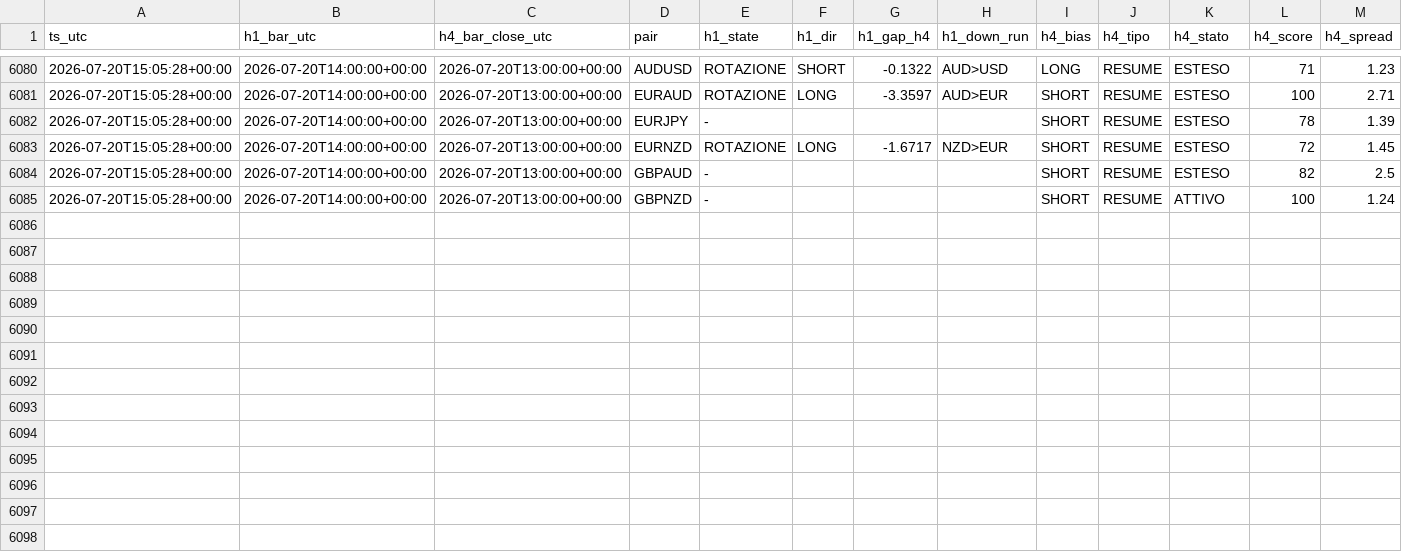
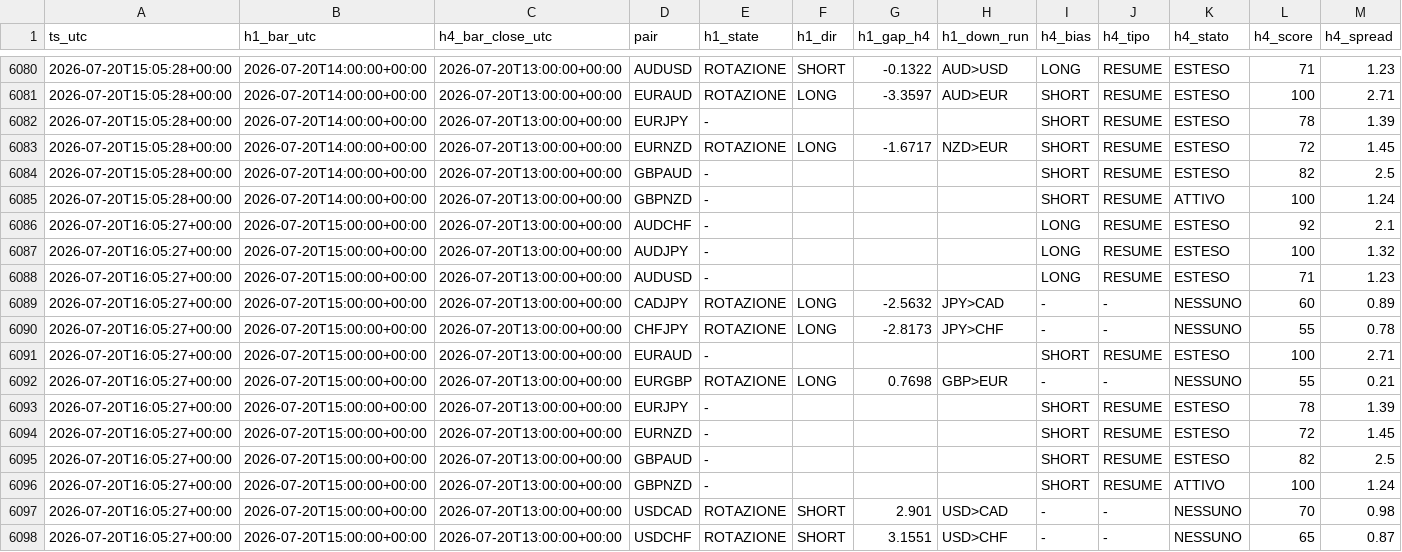
Before and after one commit to Philoleo2/fx-bias-radar-engine, a CSV file: reports/prerottura/fase4_log.csv, drawn as a sheet; only a part is shown, gaps mark what is left out; rows hold the shown columns only; the diff names each change by its address in the sheet, - before the commit and + after, or states it on an @@ line.

```diff
--- a/reports/prerottura/fase4_log.csv
+++ b/reports/prerottura/fase4_log.csv
+row 6086: 2026-07-20T16:05:27+00:00 | 2026-07-20T15:00:00+00:00 | 2026-07-20T13:00:00+00:00 | AUDCHF | - |  |  |  | LONG | RESUME | ESTESO | 92 | 2.1
+row 6087: 2026-07-20T16:05:27+00:00 | 2026-07-20T15:00:00+00:00 | 2026-07-20T13:00:00+00:00 | AUDJPY | - |  |  |  | LONG | RESUME | ESTESO | 100 | 1.32
+row 6088: 2026-07-20T16:05:27+00:00 | 2026-07-20T15:00:00+00:00 | 2026-07-20T13:00:00+00:00 | AUDUSD | - |  |  |  | LONG | RESUME | ESTESO | 71 | 1.23
+row 6089: 2026-07-20T16:05:27+00:00 | 2026-07-20T15:00:00+00:00 | 2026-07-20T13:00:00+00:00 | CADJPY | ROTAZIONE | LONG | -2.5632 | JPY>CAD | - | - | NESSUNO | 60 | 0.89
+row 6090: 2026-07-20T16:05:27+00:00 | 2026-07-20T15:00:00+00:00 | 2026-07-20T13:00:00+00:00 | CHFJPY | ROTAZIONE | LONG | -2.8173 | JPY>CHF | - | - | NESSUNO | 55 | 0.78
+row 6091: 2026-07-20T16:05:27+00:00 | 2026-07-20T15:00:00+00:00 | 2026-07-20T13:00:00+00:00 | EURAUD | - |  |  |  | SHORT | RESUME | ESTESO | 100 | 2.71
+row 6092: 2026-07-20T16:05:27+00:00 | 2026-07-20T15:00:00+00:00 | 2026-07-20T13:00:00+00:00 | EURGBP | ROTAZIONE | LONG | 0.7698 | GBP>EUR | - | - | NESSUNO | 55 | 0.21
+row 6093: 2026-07-20T16:05:27+00:00 | 2026-07-20T15:00:00+00:00 | 2026-07-20T13:00:00+00:00 | EURJPY | - |  |  |  | SHORT | RESUME | ESTESO | 78 | 1.39
+row 6094: 2026-07-20T16:05:27+00:00 | 2026-07-20T15:00:00+00:00 | 2026-07-20T13:00:00+00:00 | EURNZD | - |  |  |  | SHORT | RESUME | ESTESO | 72 | 1.45
+row 6095: 2026-07-20T16:05:27+00:00 | 2026-07-20T15:00:00+00:00 | 2026-07-20T13:00:00+00:00 | GBPAUD | - |  |  |  | SHORT | RESUME | ESTESO | 82 | 2.5
+row 6096: 2026-07-20T16:05:27+00:00 | 2026-07-20T15:00:00+00:00 | 2026-07-20T13:00:00+00:00 | GBPNZD | - |  |  |  | SHORT | RESUME | ATTIVO | 100 | 1.24
+row 6097: 2026-07-20T16:05:27+00:00 | 2026-07-20T15:00:00+00:00 | 2026-07-20T13:00:00+00:00 | USDCAD | ROTAZIONE | SHORT | 2.901 | USD>CAD | - | - | NESSUNO | 70 | 0.98
+row 6098: 2026-07-20T16:05:27+00:00 | 2026-07-20T15:00:00+00:00 | 2026-07-20T13:00:00+00:00 | USDCHF | ROTAZIONE | SHORT | 3.1551 | USD>CHF | - | - | NESSUNO | 65 | 0.87
```
Also changed, not shown: 1 other file.
